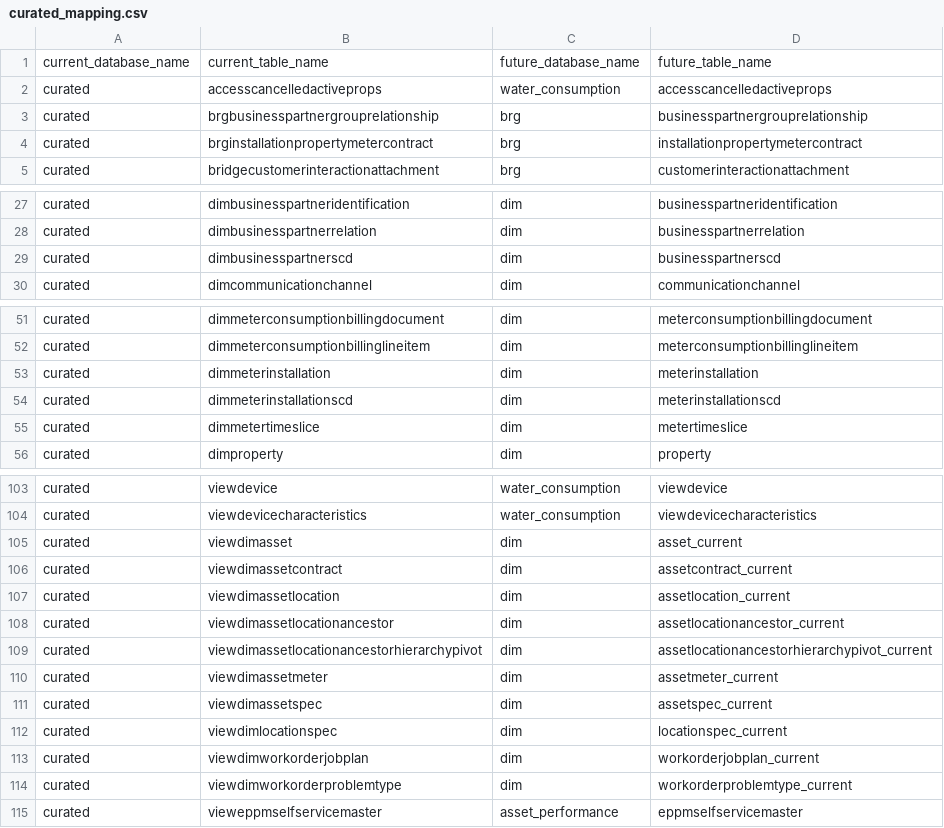
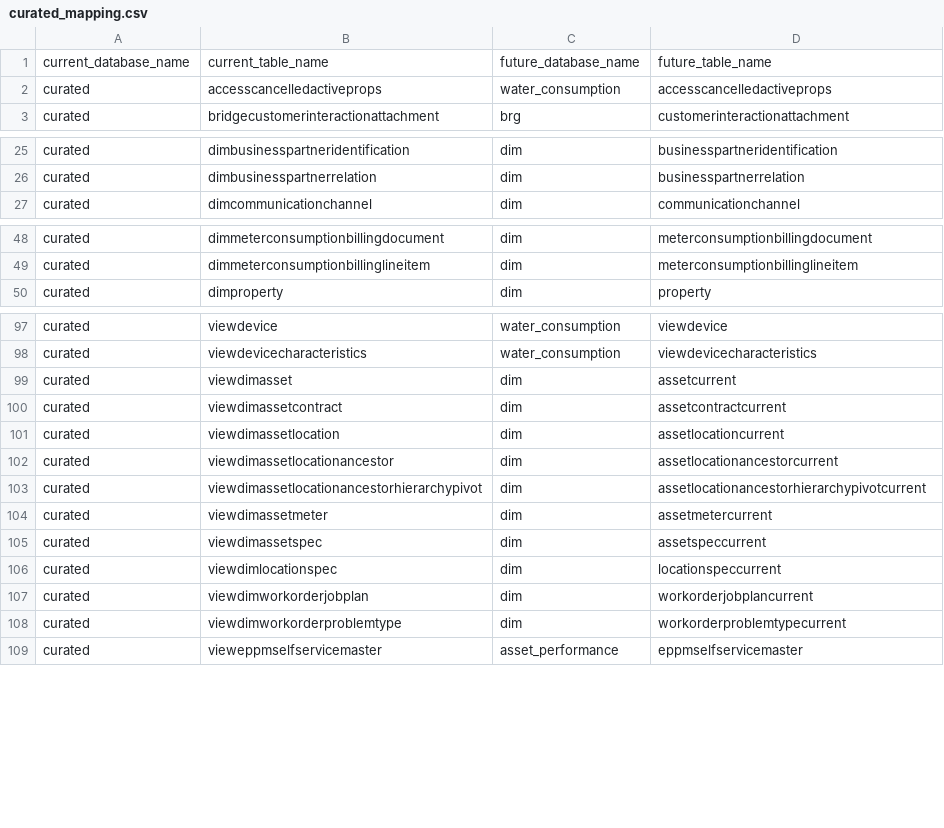
Before and after one commit to anoj-9771/uc-migration-template, a CSV file: Includes/dls/raw/cleansed_csv/curated_mapping.csv, drawn as a sheet; only a part is shown, gaps mark what is left out; the diff covers the shown part only.

Commit message:
Merged PR 4381: curated mapping changes

```diff
--- a/Includes/dls/raw/cleansed_csv/curated_mapping.csv
+++ b/Includes/dls/raw/cleansed_csv/curated_mapping.csv
@@ -2,4 +2,2 @@
 curated,accesscancelledactiveprops,water_consumption,accesscancelledactiveprops
-curated,brgbusinesspartnergrouprelationship,brg,businesspartnergrouprelationship
-curated,brginstallationpropertymetercontract,brg,installationpropertymetercontract
 curated,bridgecustomerinteractionattachment,brg,customerinteractionattachment
@@ -28,3 +26,2 @@ curated,dimbusinesspartneridentification,dim,businesspartneridentification
 curated,dimbusinesspartnerrelation,dim,businesspartnerrelation
-curated,dimbusinesspartnerscd,dim,businesspartnerscd
 curated,dimcommunicationchannel,dim,communicationchannel
@@ -52,5 +49,2 @@ curated,dimmeterconsumptionbillingdocument,dim,meterconsumptionbillingdocument
 curated,dimmeterconsumptionbillinglineitem,dim,meterconsumptionbillinglineitem
-curated,dimmeterinstallation,dim,meterinstallation
-curated,dimmeterinstallationscd,dim,meterinstallationscd
-curated,dimmetertimeslice,dim,metertimeslice
 curated,dimproperty,dim,property
@@ -104,12 +98,12 @@ curated,viewdevice,water_consumption,viewdevice
 curated,viewdevicecharacteristics,water_consumption,viewdevicecharacteristics
-curated,viewdimasset,dim,asset_current
-curated,viewdimassetcontract,dim,assetcontract_current
-curated,viewdimassetlocation,dim,assetlocation_current
-curated,viewdimassetlocationancestor,dim,assetlocationancestor_current
-curated,viewdimassetlocationancestorhierarchypivot,dim,assetlocationancestorhierarchypivot_current
-curated,viewdimassetmeter,dim,assetmeter_current
-curated,viewdimassetspec,dim,assetspec_current
-curated,viewdimlocationspec,dim,locationspec_current
-curated,viewdimworkorderjobplan,dim,workorderjobplan_current
-curated,viewdimworkorderproblemtype,dim,workorderproblemtype_current
+curated,viewdimasset,dim,assetcurrent
+curated,viewdimassetcontract,dim,assetcontractcurrent
+curated,viewdimassetlocation,dim,assetlocationcurrent
+curated,viewdimassetlocationancestor,dim,assetlocationancestorcurrent
+curated,viewdimassetlocationancestorhierarchypivot,dim,assetlocationancestorhierarchypivotcurrent
+curated,viewdimassetmeter,dim,assetmetercurrent
+curated,viewdimassetspec,dim,assetspeccurrent
+curated,viewdimlocationspec,dim,locationspeccurrent
+curated,viewdimworkorderjobplan,dim,workorderjobplancurrent
+curated,viewdimworkorderproblemtype,dim,workorderproblemtypecurrent
 curated,vieweppmselfservicemaster,asset_performance,eppmselfservicemaster
```
Also changed, not shown: 1 added row, 3 removed rows and 23 edited cells elsewhere in this file, 2 other files.
